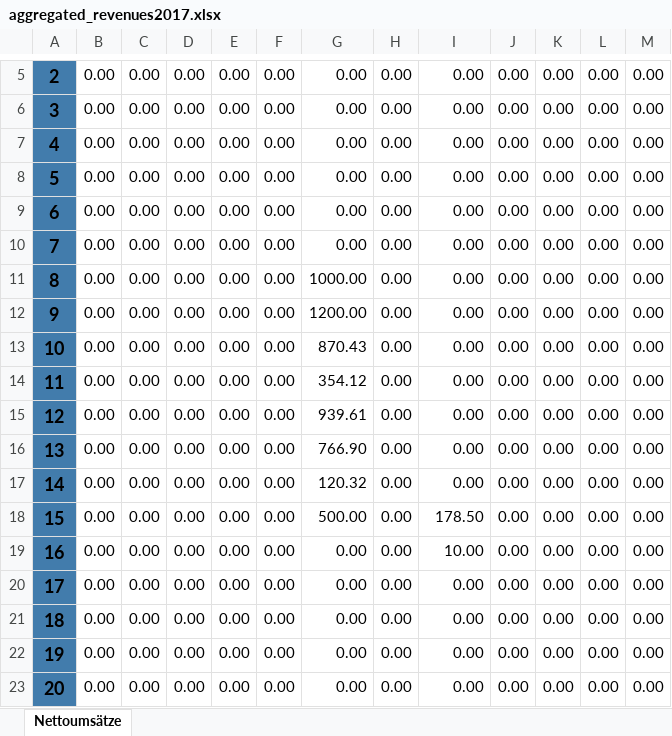
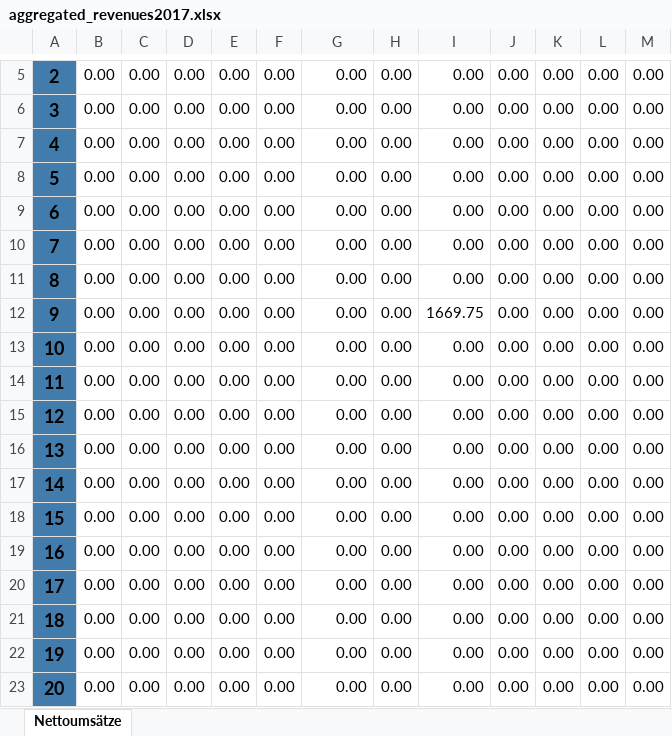
Before and after one commit to DaWe1992/Invoice_KuGa, an Excel workbook: xlsx/aggregated_revenues2017.xlsx, sheet Nettoumsätze, drawn as a sheet; only a part is shown, gaps mark what is left out; values as stored, in another font and other column widths than the file's, no borders; the diff names each change by its address in the sheet, - before the commit and + after, or states it on an @@ line.

```diff
--- a/xlsx/aggregated_revenues2017.xlsx (sheet Nettoumsätze)
+++ b/xlsx/aggregated_revenues2017.xlsx (sheet Nettoumsätze)
-G11: 1000.00
+G11: 0.00
-G12: 1200.00
+G12: 0.00
-I12: 0.00
+I12: 1669.75
-G13: 870.43
+G13: 0.00
-G14: 354.12
+G14: 0.00
-G15: 939.61
+G15: 0.00
-G16: 766.90
+G16: 0.00
-G17: 120.32
+G17: 0.00
-G18: 500.00
+G18: 0.00
-I18: 178.50
+I18: 0.00
-I19: 10.00
+I19: 0.00
```
Also changed, not shown: 2 other files.
